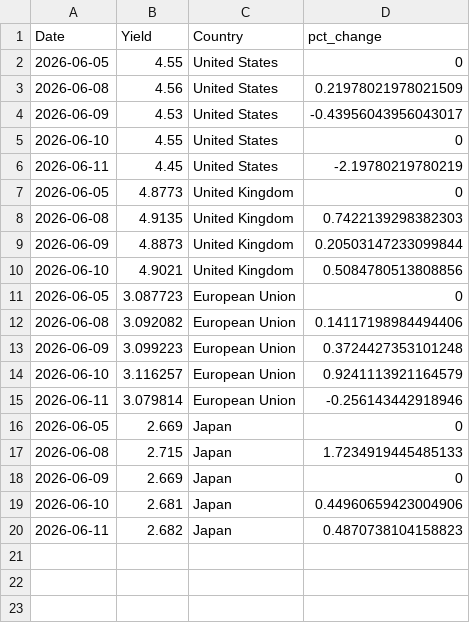
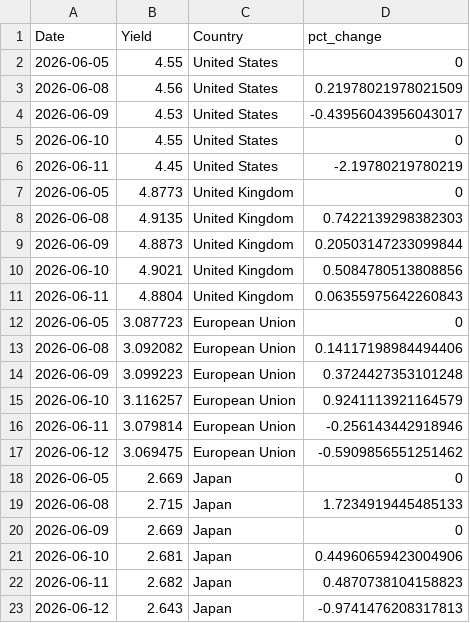
Before and after one commit to ryanSlatt/Bond-Yields, a CSV file: output/bond_yields.csv, drawn as a sheet; the diff names each change by its address in the sheet, - before the commit and + after, or states it on an @@ line.

```diff
--- a/output/bond_yields.csv
+++ b/output/bond_yields.csv
+row 11: 2026-06-11 | 4.8804 | United Kingdom | 0.06355975642260843
+row 17: 2026-06-12 | 3.069475 | European Union | -0.5909856551251462
+row 23: 2026-06-12 | 2.643 | Japan | -0.9741476208317813
```
